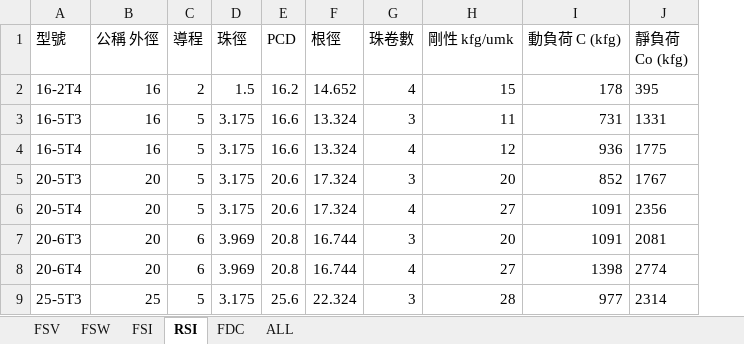
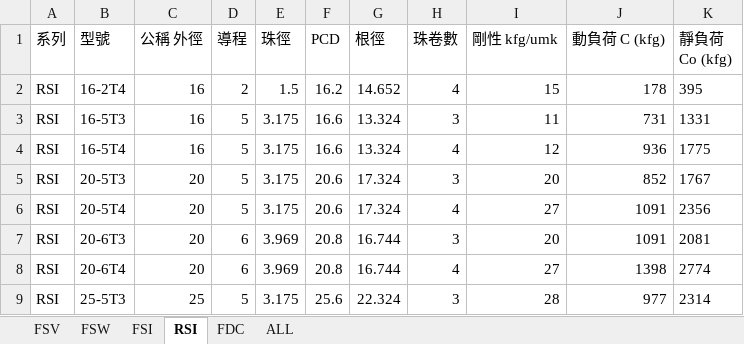
Before and after one commit to tonylung-code/FEED-SYSTEM-GAI, an Excel workbook: data/HIWIN_Specs.xlsx, sheet RSI, drawn as a sheet; only a part is shown; values as stored, in another font and other column widths than the file's, no borders; the diff names each change by its address in the sheet, - before the commit and + after, or states it on an @@ line.

```diff
--- a/data/HIWIN_Specs.xlsx (sheet RSI)
+++ b/data/HIWIN_Specs.xlsx (sheet RSI)
+column A (系列), rows 2-9: all RSI
```
Also changed, not shown: sheet FDC, sheet ALL, sheet FSI, sheet FSV, sheet FSW, 1 other file.
